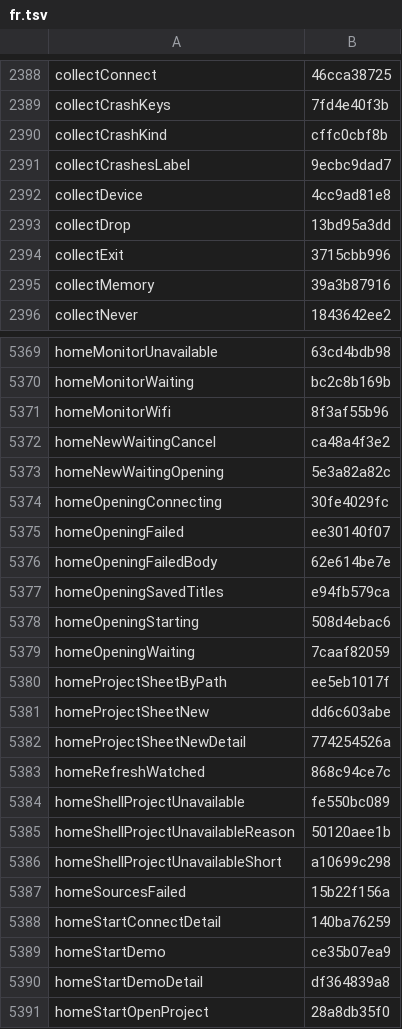
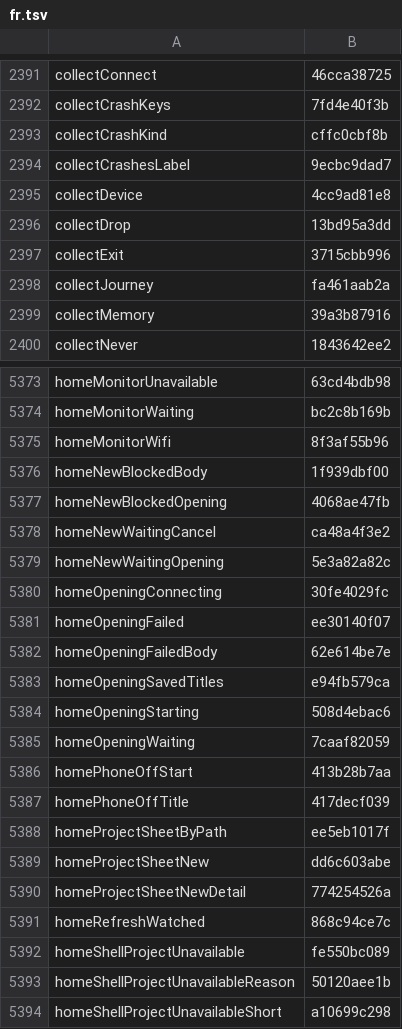
Before and after one commit to Eslamasabry/opencode-mobile-next, a TSV file: native/tools/strings/translation-state/fr.tsv, drawn as a sheet; only a part is shown, gaps mark what is left out; the shorter side is filled out with more unchanged rows; the diff covers the shown part only.

```diff
--- a/native/tools/strings/translation-state/fr.tsv
+++ b/native/tools/strings/translation-state/fr.tsv
@@ -2394,2 +2397,3 @@ collectDrop	13bd95a3dd
 collectExit	3715cbb996
+collectJourney	fa461aab2a
 collectMemory	39a3b87916
@@ -5371,2 +5375,4 @@ homeMonitorWaiting	bc2c8b169b
 homeMonitorWifi	8f3af55b96
+homeNewBlockedBody	1f939dbf00
+homeNewBlockedOpening	4068ae47fb
 homeNewWaitingCancel	ca48a4f3e2
@@ -5379,2 +5385,4 @@ homeOpeningStarting	508d4ebac6
 homeOpeningWaiting	7caaf82059
+homePhoneOffStart	413b28b7aa
+homePhoneOffTitle	417decf039
 homeProjectSheetByPath	ee5eb1017f
```
Also changed, not shown: 13 added rows elsewhere in this file, native/tools/strings/translation-state/ar.tsv, native/tools/strings/translation-state/es.tsv, 30 other files.
